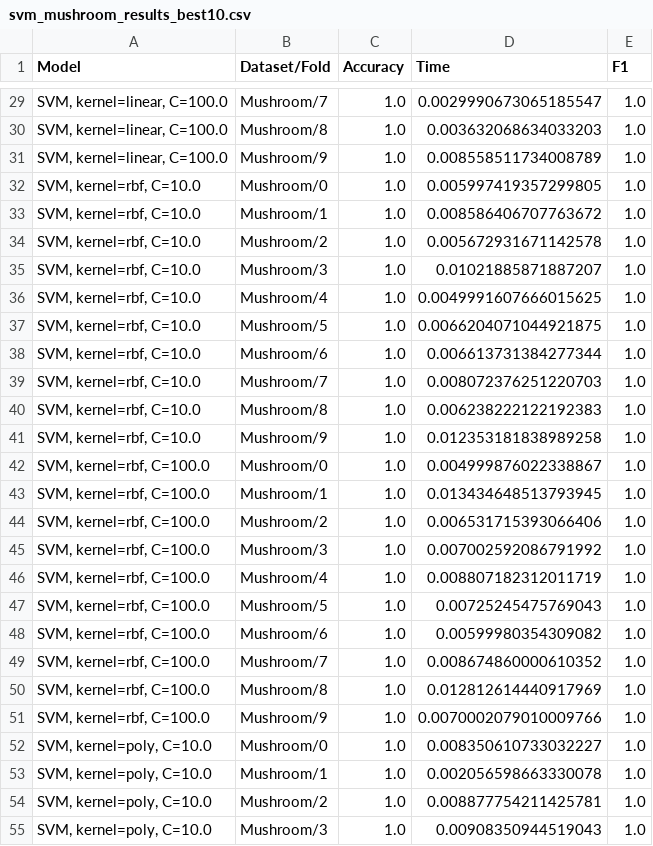
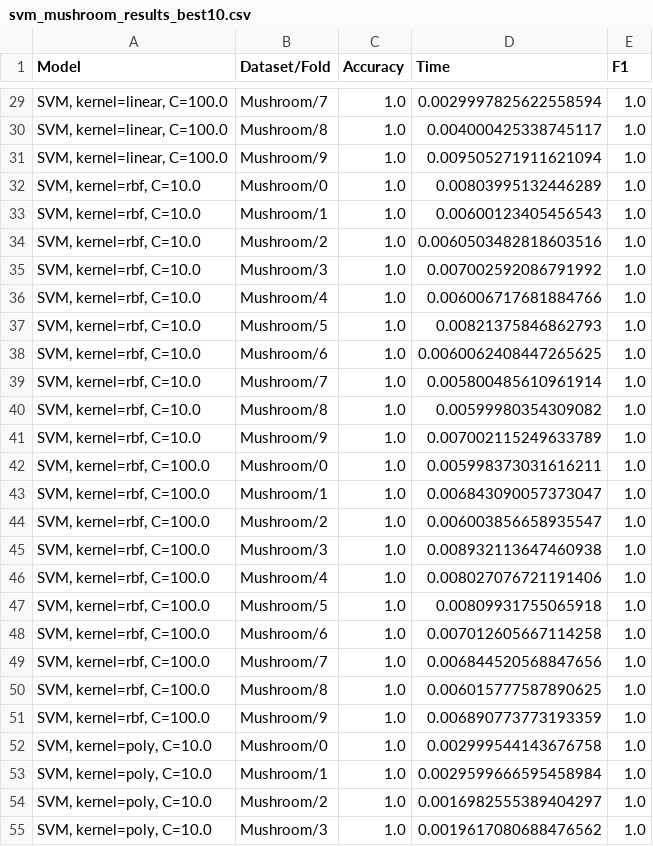
Before and after one commit to alobo01/IML2, a CSV file: Mushroom/svm_mushroom_results_best10.csv, drawn as a sheet; only a part is shown, gaps mark what is left out; the diff covers the shown part only.

```diff
--- a/Mushroom/svm_mushroom_results_best10.csv
+++ b/Mushroom/svm_mushroom_results_best10.csv
@@ -29,27 +29,27 @@ Model,Dataset/Fold,Accuracy,Time,F1
-"SVM, kernel=linear, C=100.0",Mushroom/7,1.0,0.0029990673065185547,1.0
-"SVM, kernel=linear, C=100.0",Mushroom/8,1.0,0.003632068634033203,1.0
-"SVM, kernel=linear, C=100.0",Mushroom/9,1.0,0.008558511734008789,1.0
-"SVM, kernel=rbf, C=10.0",Mushroom/0,1.0,0.005997419357299805,1.0
-"SVM, kernel=rbf, C=10.0",Mushroom/1,1.0,0.008586406707763672,1.0
-"SVM, kernel=rbf, C=10.0",Mushroom/2,1.0,0.005672931671142578,1.0
-"SVM, kernel=rbf, C=10.0",Mushroom/3,1.0,0.01021885871887207,1.0
-"SVM, kernel=rbf, C=10.0",Mushroom/4,1.0,0.0049991607666015625,1.0
-"SVM, kernel=rbf, C=10.0",Mushroom/5,1.0,0.0066204071044921875,1.0
-"SVM, kernel=rbf, C=10.0",Mushroom/6,1.0,0.006613731384277344,1.0
-"SVM, kernel=rbf, C=10.0",Mushroom/7,1.0,0.008072376251220703,1.0
-"SVM, kernel=rbf, C=10.0",Mushroom/8,1.0,0.006238222122192383,1.0
-"SVM, kernel=rbf, C=10.0",Mushroom/9,1.0,0.012353181838989258,1.0
-"SVM, kernel=rbf, C=100.0",Mushroom/0,1.0,0.004999876022338867,1.0
-"SVM, kernel=rbf, C=100.0",Mushroom/1,1.0,0.013434648513793945,1.0
-"SVM, kernel=rbf, C=100.0",Mushroom/2,1.0,0.006531715393066406,1.0
-"SVM, kernel=rbf, C=100.0",Mushroom/3,1.0,0.007002592086791992,1.0
-"SVM, kernel=rbf, C=100.0",Mushroom/4,1.0,0.008807182312011719,1.0
-"SVM, kernel=rbf, C=100.0",Mushroom/5,1.0,0.00725245475769043,1.0
-"SVM, kernel=rbf, C=100.0",Mushroom/6,1.0,0.00599980354309082,1.0
-"SVM, kernel=rbf, C=100.0",Mushroom/7,1.0,0.008674860000610352,1.0
-"SVM, kernel=rbf, C=100.0",Mushroom/8,1.0,0.012812614440917969,1.0
-"SVM, kernel=rbf, C=100.0",Mushroom/9,1.0,0.0070002079010009766,1.0
-"SVM, kernel=poly, C=10.0",Mushroom/0,1.0,0.008350610733032227,1.0
-"SVM, kernel=poly, C=10.0",Mushroom/1,1.0,0.002056598663330078,1.0
-"SVM, kernel=poly, C=10.0",Mushroom/2,1.0,0.008877754211425781,1.0
-"SVM, kernel=poly, C=10.0",Mushroom/3,1.0,0.00908350944519043,1.0
+"SVM, kernel=linear, C=100.0",Mushroom/7,1.0,0.0029997825622558594,1.0
+"SVM, kernel=linear, C=100.0",Mushroom/8,1.0,0.004000425338745117,1.0
+"SVM, kernel=linear, C=100.0",Mushroom/9,1.0,0.009505271911621094,1.0
+"SVM, kernel=rbf, C=10.0",Mushroom/0,1.0,0.00803995132446289,1.0
+"SVM, kernel=rbf, C=10.0",Mushroom/1,1.0,0.00600123405456543,1.0
+"SVM, kernel=rbf, C=10.0",Mushroom/2,1.0,0.0060503482818603516,1.0
+"SVM, kernel=rbf, C=10.0",Mushroom/3,1.0,0.007002592086791992,1.0
+"SVM, kernel=rbf, C=10.0",Mushroom/4,1.0,0.006006717681884766,1.0
+"SVM, kernel=rbf, C=10.0",Mushroom/5,1.0,0.00821375846862793,1.0
+"SVM, kernel=rbf, C=10.0",Mushroom/6,1.0,0.0060062408447265625,1.0
+"SVM, kernel=rbf, C=10.0",Mushroom/7,1.0,0.005800485610961914,1.0
+"SVM, kernel=rbf, C=10.0",Mushroom/8,1.0,0.00599980354309082,1.0
+"SVM, kernel=rbf, C=10.0",Mushroom/9,1.0,0.007002115249633789,1.0
+"SVM, kernel=rbf, C=100.0",Mushroom/0,1.0,0.005998373031616211,1.0
+"SVM, kernel=rbf, C=100.0",Mushroom/1,1.0,0.006843090057373047,1.0
+"SVM, kernel=rbf, C=100.0",Mushroom/2,1.0,0.006003856658935547,1.0
+"SVM, kernel=rbf, C=100.0",Mushroom/3,1.0,0.008932113647460938,1.0
+"SVM, kernel=rbf, C=100.0",Mushroom/4,1.0,0.008027076721191406,1.0
+"SVM, kernel=rbf, C=100.0",Mushroom/5,1.0,0.00809931755065918,1.0
+"SVM, kernel=rbf, C=100.0",Mushroom/6,1.0,0.007012605667114258,1.0
+"SVM, kernel=rbf, C=100.0",Mushroom/7,1.0,0.006844520568847656,1.0
+"SVM, kernel=rbf, C=100.0",Mushroom/8,1.0,0.006015777587890625,1.0
+"SVM, kernel=rbf, C=100.0",Mushroom/9,1.0,0.006890773773193359,1.0
+"SVM, kernel=poly, C=10.0",Mushroom/0,1.0,0.002999544143676758,1.0
+"SVM, kernel=poly, C=10.0",Mushroom/1,1.0,0.0029599666595458984,1.0
+"SVM, kernel=poly, C=10.0",Mushroom/2,1.0,0.0016982555389404297,1.0
+"SVM, kernel=poly, C=10.0",Mushroom/3,1.0,0.0019617080688476562,1.0
```
Also changed, not shown: 73 edited cells elsewhere in this file, Mushroom/svm_mushroom_results_best1.csv, Mushroom/svm_mushroom_results_reduced.csv, 8 other files.
